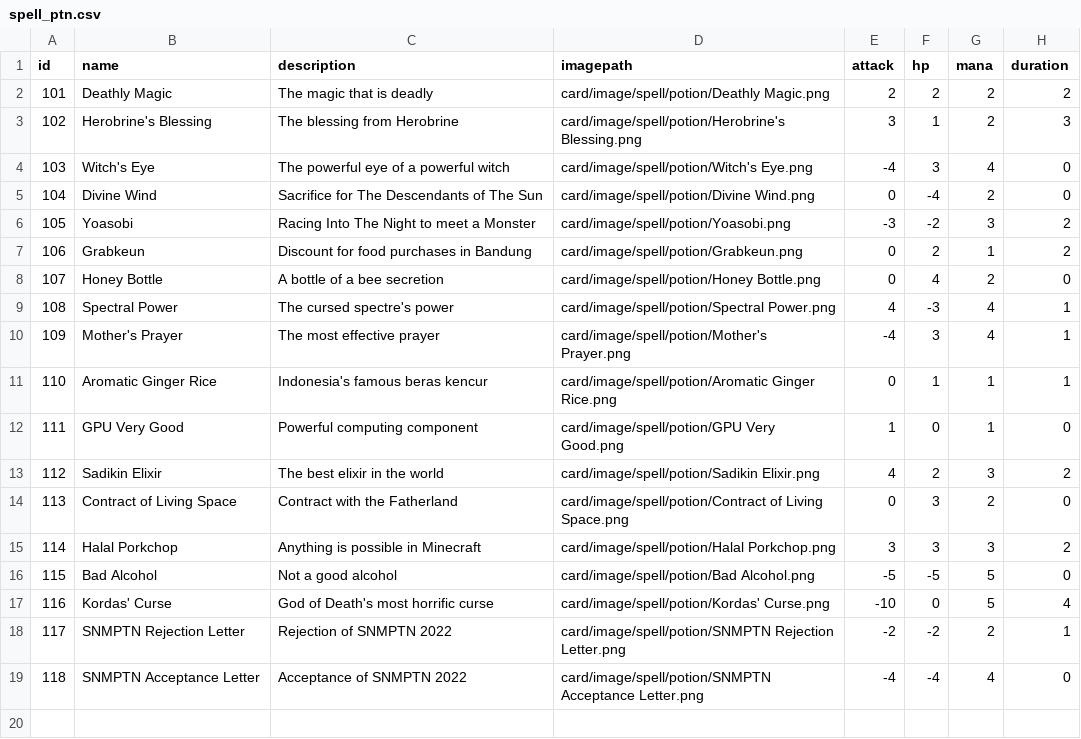
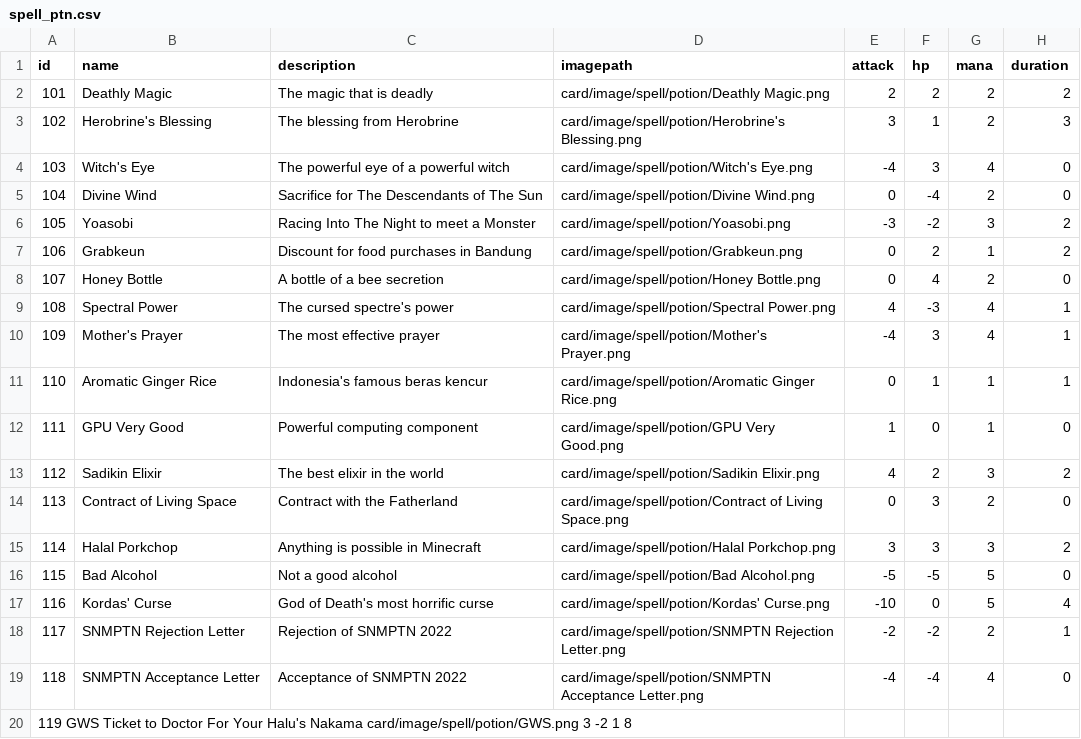
Before and after one commit to alifiarahmah/Tubes2-OOP-Minecraft-Aether-Realm, a CSV file: src/main/resources/com/aetherwars/card/data/spell_ptn.csv, drawn as a sheet.

Commit message:
[View](GUI): Fix Import Pathing Problem in GUI and Add a spell card

```diff
--- a/src/main/resources/com/aetherwars/card/data/spell_ptn.csv
+++ b/src/main/resources/com/aetherwars/card/data/spell_ptn.csv
@@ -19 +19,2 @@ id	name	description	imagepath	attack	hp	mana	duration
 118	SNMPTN Acceptance Letter	Acceptance of SNMPTN 2022	card/image/spell/potion/SNMPTN Acceptance Letter.png	-4	-4	4	0
+119 GWS Ticket to Doctor For Your Halu's Nakama card/image/spell/potion/GWS.png 3  -2   1   8
```
Also changed, not shown: 3 other files.
